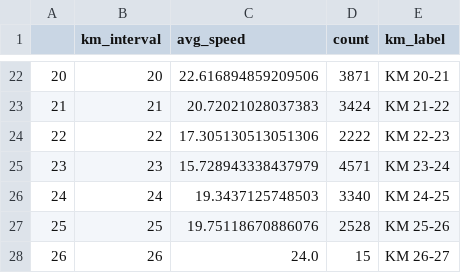
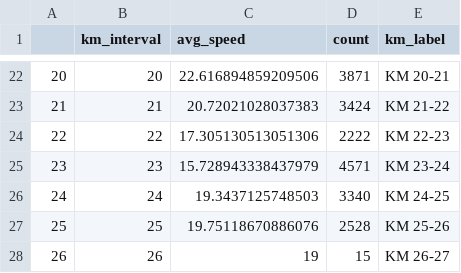
Before and after one commit to parinwarishui/bus-eta-prediction, a CSV file: data_speeds/bus2_bus1_patong_speeds.csv, drawn as a sheet; only a part is shown, gaps mark what is left out.

```diff
--- a/data_speeds/bus2_bus1_patong_speeds.csv
+++ b/data_speeds/bus2_bus1_patong_speeds.csv
@@ -27,2 +27,2 @@
 25,25,19.75118670886076,2528,KM 25-26
-26,26,24.0,15,KM 26-27
+26,26,19,15,KM 26-27
```
Also changed, not shown: bus_history.csv, data_speeds/airport_rawai_speeds.csv, 46 other files.
